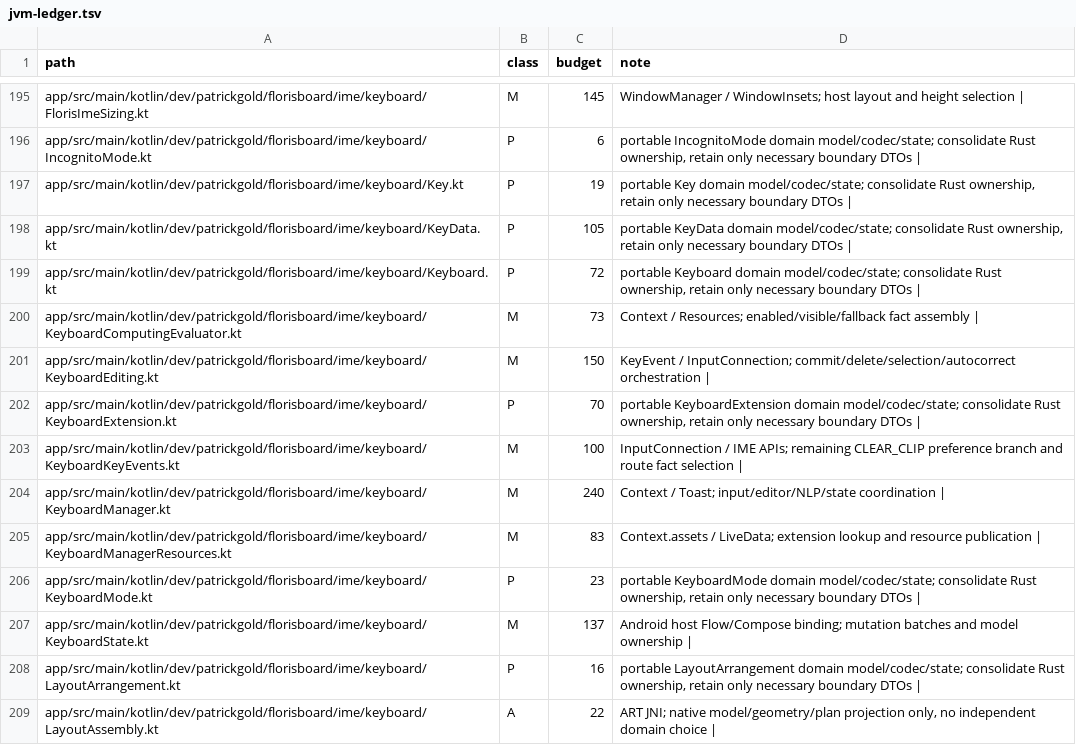
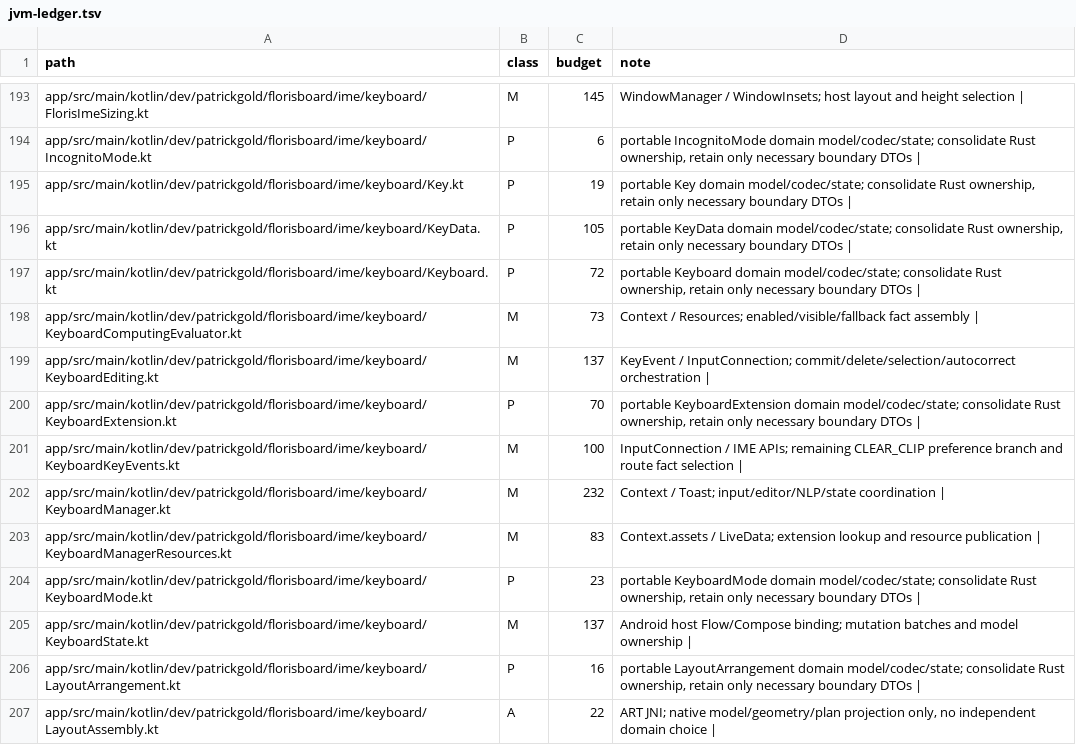
Before and after one commit to jtn0123/AudioWhisper-Keyboard, a TSV file: docs/jvm-ledger.tsv, drawn as a sheet; only a part is shown, gaps mark what is left out; the diff covers the shown part only.

```diff
--- a/docs/jvm-ledger.tsv
+++ b/docs/jvm-ledger.tsv
@@ -200,6 +198,6 @@ app/src/main/kotlin/dev/patrickgold/florisboard/ime/keyboard/Keyboard.kt	P	72	po
 app/src/main/kotlin/dev/patrickgold/florisboard/ime/keyboard/KeyboardComputingEvaluator.kt	M	73	Context / Resources; enabled/visible/fallback fact assembly |
-app/src/main/kotlin/dev/patrickgold/florisboard/ime/keyboard/KeyboardEditing.kt	M	150	KeyEvent / InputConnection; commit/delete/selection/autocorrect orchestration |
+app/src/main/kotlin/dev/patrickgold/florisboard/ime/keyboard/KeyboardEditing.kt	M	137	KeyEvent / InputConnection; commit/delete/selection/autocorrect orchestration |
 app/src/main/kotlin/dev/patrickgold/florisboard/ime/keyboard/KeyboardExtension.kt	P	70	portable KeyboardExtension domain model/codec/state; consolidate Rust ownership, retain only necessary boundary DTOs |
 app/src/main/kotlin/dev/patrickgold/florisboard/ime/keyboard/KeyboardKeyEvents.kt	M	100	InputConnection / IME APIs; remaining CLEAR_CLIP preference branch and route fact selection |
-app/src/main/kotlin/dev/patrickgold/florisboard/ime/keyboard/KeyboardManager.kt	M	240	Context / Toast; input/editor/NLP/state coordination |
+app/src/main/kotlin/dev/patrickgold/florisboard/ime/keyboard/KeyboardManager.kt	M	232	Context / Toast; input/editor/NLP/state coordination |
 app/src/main/kotlin/dev/patrickgold/florisboard/ime/keyboard/KeyboardManagerResources.kt	M	83	Context.assets / LiveData; extension lookup and resource publication |
```
Also changed, not shown: 1 added row, 2 removed rows and 7 edited cells elsewhere in this file, 44 other files.
